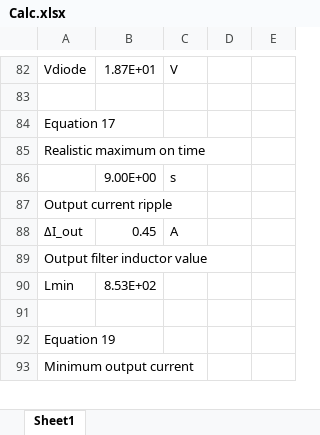
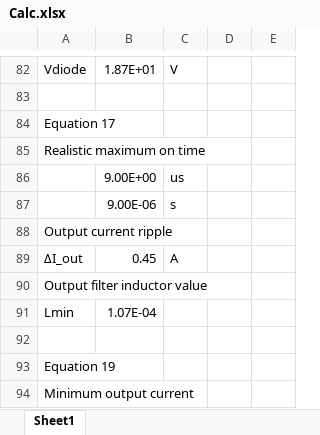
Before and after one commit to tlan16/power_electronics, an Excel workbook: Power Supply Design/Calc.xlsx, sheet Sheet1, drawn as a sheet; only a part is shown, gaps mark what is left out; values as stored, in another font and other column widths than the file's, no borders; addresses are those after the commit; the diff covers the shown part only; the diff names each change by its address in the sheet, - before the commit and + after, or states it on an @@ line.

```diff
--- a/Power Supply Design/Calc.xlsx (sheet Sheet1)
+++ b/Power Supply Design/Calc.xlsx (sheet Sheet1)
-C86: s
+C86: us
+row 87:  | 9.00E-06 | s
-B91: 8.53E+02
+B91: 1.07E-04
```
Also changed, not shown: 22 added rows elsewhere in this sheet, formulas that keep their value.
